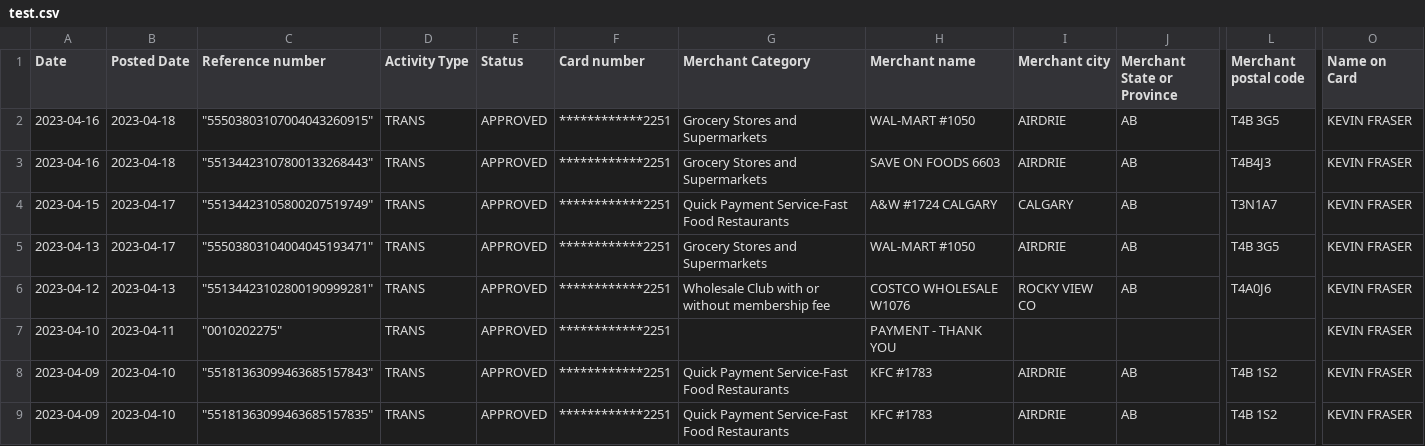
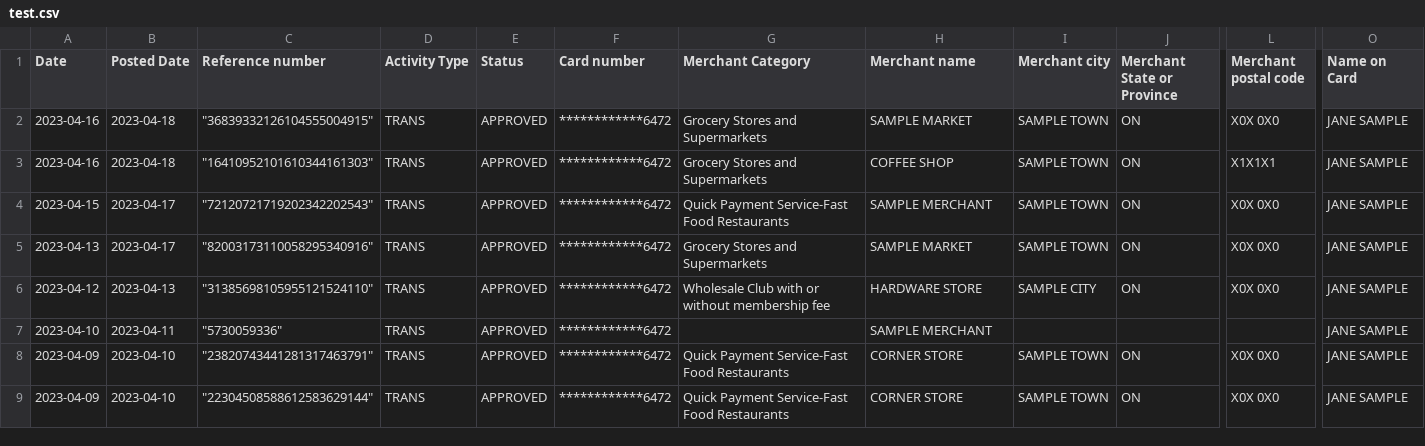
Before and after one commit to ksfraser/ksf_bank_import, a CSV file: includes/test.csv, drawn as a sheet; only a part is shown, gaps mark what is left out; the diff covers the shown part only; the diff names each change by its address in the sheet, - before the commit and + after, or states it on an @@ line.

Commit message:
chore(fixtures): sanitize the statement samples and add the scrubber
The sample QFX/OFX/CSV files in includes/ and tests/ are real exports: names,
card numbers, account numbers, references, merchant names and addresses. They
are test data, so keep the structure (dates, amounts, direction, currency,
category, masks, quoting) and replace the identity.

tools/sanitize_statement_data.php does that deterministically (same input ->
same output; same value -> same replacement), understands the WMMC/BCR CSV
headers and QFX/OFX statement tags, and is covered by
tests/unit/Tools/SanitizeStatementDataTest.php.

Raw 2026 exports are not committed; the scrubber is a one-way transform, so run
it once on a fresh export.

```diff
--- a/includes/test.csv
+++ b/includes/test.csv
-C2 (Reference number): "55503803107004043260915"
+C2 (Reference number): "36839332126104555004915"
-F2:F9 (Card number): ************2251
+F2:F9 (Card number): ************6472
-H2 (Merchant name): WAL-MART #1050
+H2 (Merchant name): SAMPLE MARKET
-I2:I3 (Merchant city): AIRDRIE
+I2:I3 (Merchant city): SAMPLE TOWN
-J2:J6 (Merchant State or Province): AB
+J2:J6 (Merchant State or Province): ON
-L2 (Merchant postal code): T4B 3G5
+L2 (Merchant postal code): X0X 0X0
-O2:O9 (Name on Card): KEVIN FRASER
+O2:O9 (Name on Card): JANE SAMPLE
-C3 (Reference number): "55134423107800133268443"
+C3 (Reference number): "16410952101610344161303"
-H3 (Merchant name): SAVE ON FOODS 6603
+H3 (Merchant name): COFFEE SHOP
-L3 (Merchant postal code): T4B4J3
+L3 (Merchant postal code): X1X1X1
-C4 (Reference number): "55134423105800207519749"
+C4 (Reference number): "72120721719202342202543"
-H4 (Merchant name): A&W #1724 CALGARY
+H4 (Merchant name): SAMPLE MERCHANT
-I4 (Merchant city): CALGARY
+I4 (Merchant city): SAMPLE TOWN
-L4 (Merchant postal code): T3N1A7
+L4 (Merchant postal code): X0X 0X0
-C5 (Reference number): "55503803104004045193471"
+C5 (Reference number): "82003173110058295340916"
-H5 (Merchant name): WAL-MART #1050
+H5 (Merchant name): SAMPLE MARKET
-I5 (Merchant city): AIRDRIE
+I5 (Merchant city): SAMPLE TOWN
-L5 (Merchant postal code): T4B 3G5
+L5 (Merchant postal code): X0X 0X0
-C6 (Reference number): "55134423102800190999281"
+C6 (Reference number): "31385698105955121524110"
-H6 (Merchant name): COSTCO WHOLESALE W1076
+H6 (Merchant name): HARDWARE STORE
-I6 (Merchant city): ROCKY VIEW CO
+I6 (Merchant city): SAMPLE CITY
-L6 (Merchant postal code): T4A0J6
+L6 (Merchant postal code): X0X 0X0
-C7 (Reference number): "0010202275"
+C7 (Reference number): "5730059336"
-H7 (Merchant name): PAYMENT - THANK YOU
+H7 (Merchant name): SAMPLE MERCHANT
-C8 (Reference number): "55181363099463685157843"
+C8 (Reference number): "23820743441281317463791"
-H8:H9 (Merchant name): KFC #1783
+H8:H9 (Merchant name): CORNER STORE
-I8:I9 (Merchant city): AIRDRIE
+I8:I9 (Merchant city): SAMPLE TOWN
-J8:J9 (Merchant State or Province): AB
+J8:J9 (Merchant State or Province): ON
-L8:L9 (Merchant postal code): T4B 1S2
+L8:L9 (Merchant postal code): X0X 0X0
-C9 (Reference number): "55181363099463685157835"
+C9 (Reference number): "22304508588612583629144"
```
Also changed, not shown: 63 edited cells elsewhere in this file, includes/statement_ro_bcr_csv.csv, 19 other files.
